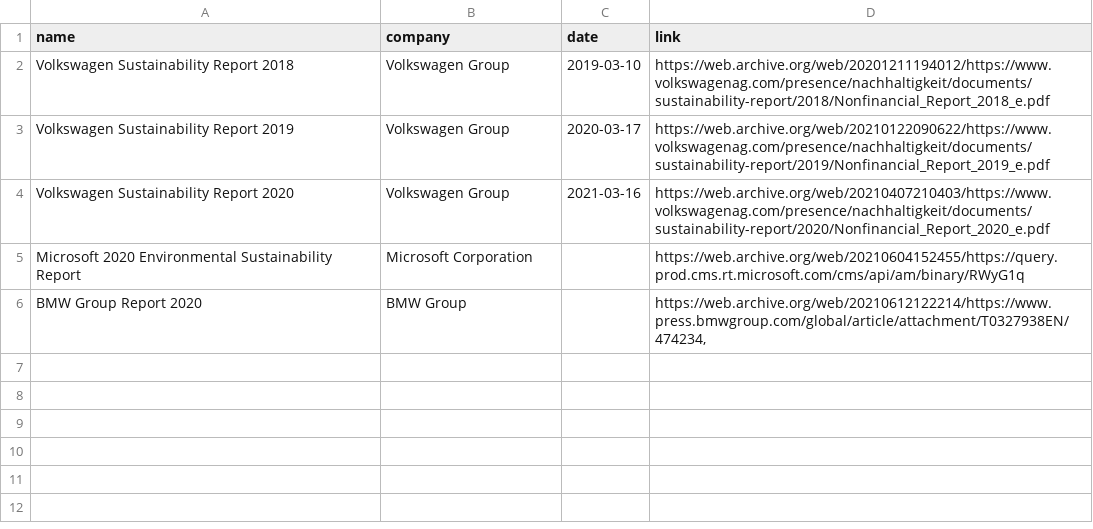
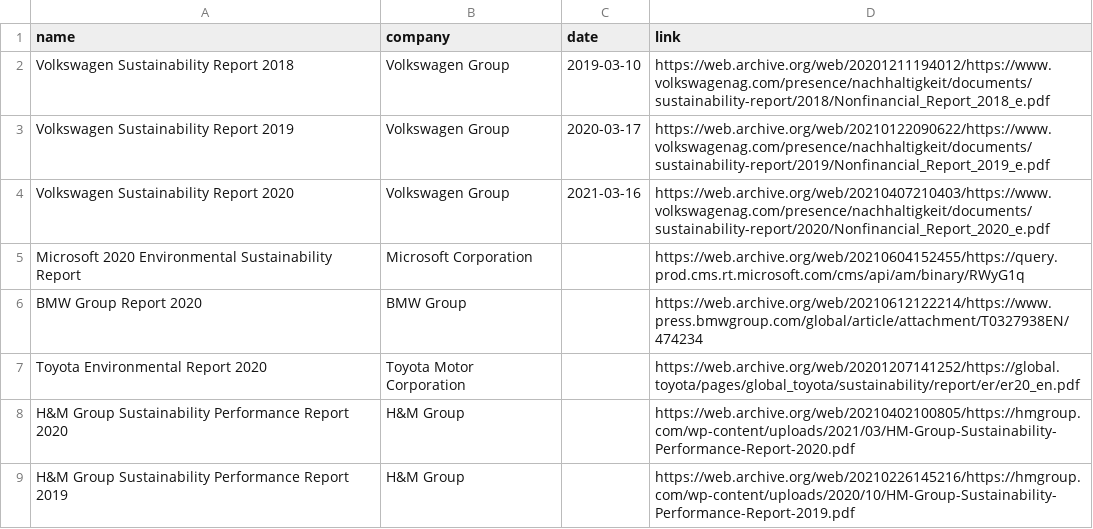
Before and after one commit to JulianWgs/sustainability-database, a CSV file: resources.csv, drawn as a sheet.

```diff
--- a/resources.csv
+++ b/resources.csv
@@ -5,2 +5,5 @@ Volkswagen Sustainability Report 2020,Volkswagen Group,2021-03-16,https://web.ar
 Microsoft 2020 Environmental Sustainability Report,Microsoft Corporation,,https://web.archive.org/web/20210604152455/https://query.prod.cms.rt.microsoft.com/cms/api/am/binary/RWyG1q
-BMW Group Report 2020,BMW Group,,"https://web.archive.org/web/20210612122214/https://www.press.bmwgroup.com/global/article/attachment/T0327938EN/474234,"
+BMW Group Report 2020,BMW Group,,https://web.archive.org/web/20210612122214/https://www.press.bmwgroup.com/global/article/attachment/T0327938EN/474234
+Toyota Environmental Report 2020,Toyota Motor Corporation,,https://web.archive.org/web/20201207141252/https://global.toyota/pages/global_toyota/sustainability/report/er/er20_en.pdf
+H&M Group Sustainability Performance Report 2020,H&M Group,,https://web.archive.org/web/20210402100805/https://hmgroup.com/wp-content/uploads/2021/03/HM-Group-Sustainability-Performance-Report-2020.pdf
+H&M Group Sustainability Performance Report 2019,H&M Group,,https://web.archive.org/web/20210226145216/https://hmgroup.com/wp-content/uploads/2020/10/HM-Group-Sustainability-Performance-Report-2019.pdf
```
Also changed, not shown: data.csv, 2 other files.
